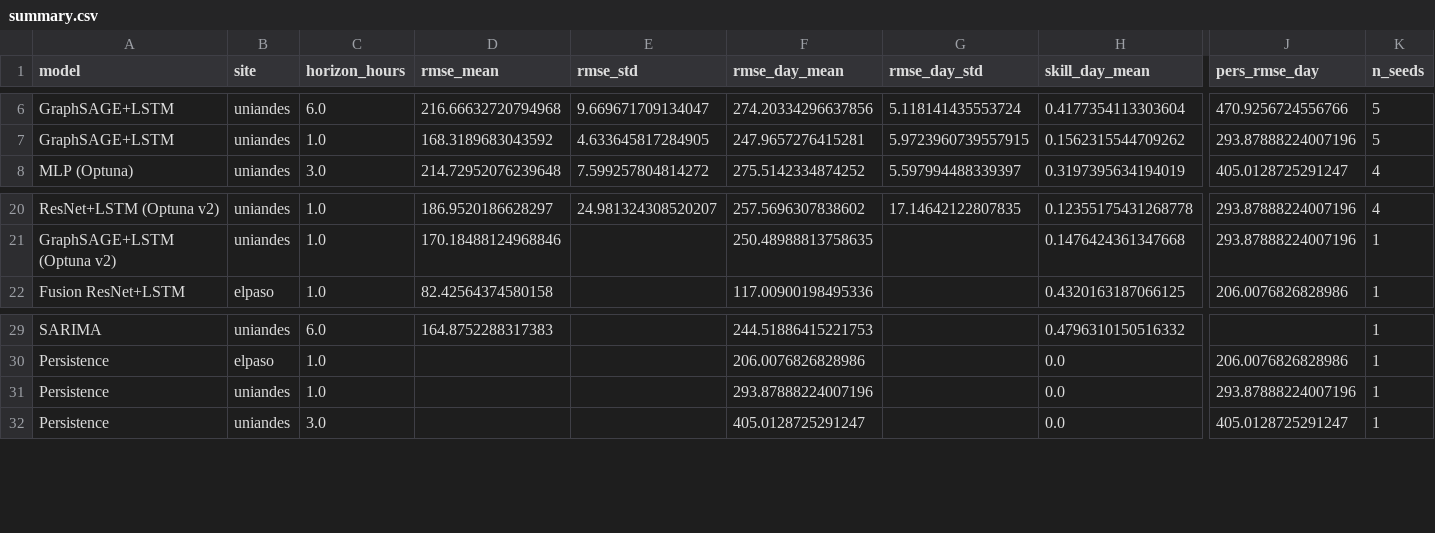
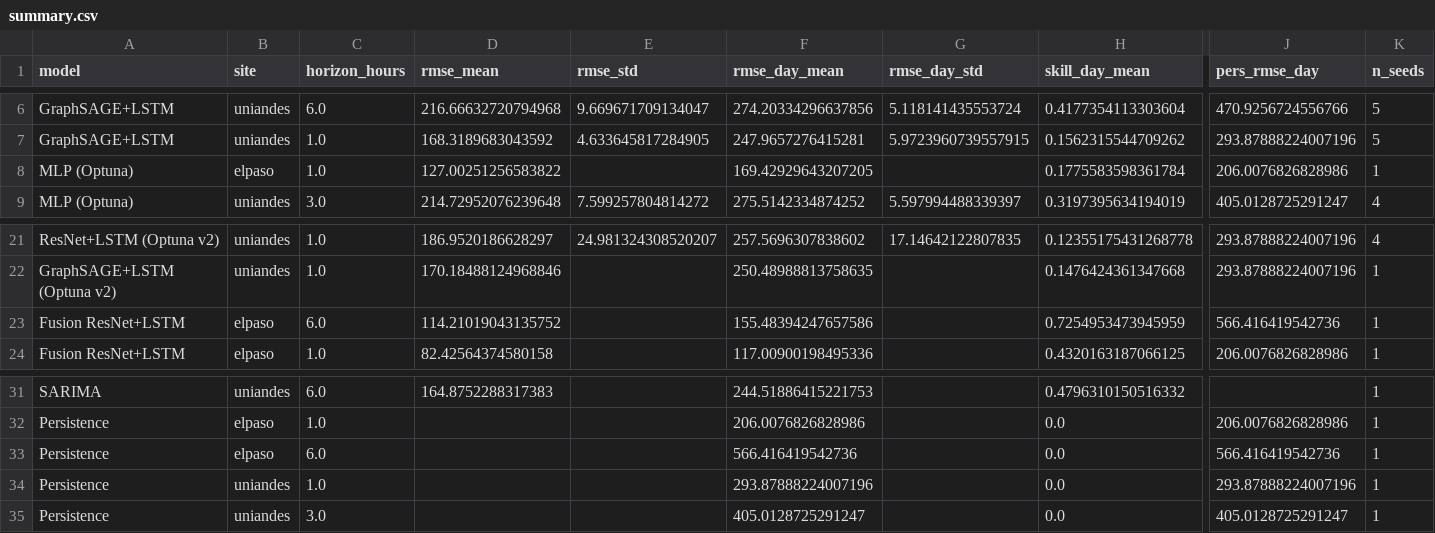
Before and after one commit to EstebanLN/solar-forecasting-uq, a CSV file: results/summary.csv, drawn as a sheet; only a part is shown, gaps mark what is left out; rows hold the shown columns only; the diff names each change by its address in the sheet, - before the commit and + after, or states it on an @@ line.

```diff
--- a/results/summary.csv
+++ b/results/summary.csv
+row 8: MLP (Optuna) | elpaso | 1.0 | 127.00251256583822 |  | 169.42929643207205 |  | 0.1775583598361784 | 206.0076826828986 | 1
+row 23: Fusion ResNet+LSTM | elpaso | 6.0 | 114.21019043135752 |  | 155.48394247657586 |  | 0.7254953473945959 | 566.416419542736 | 1
+row 33: Persistence | elpaso | 6.0 |  |  | 566.416419542736 |  | 0.0 | 566.416419542736 | 1
```
Also changed, not shown: 2 other files.
